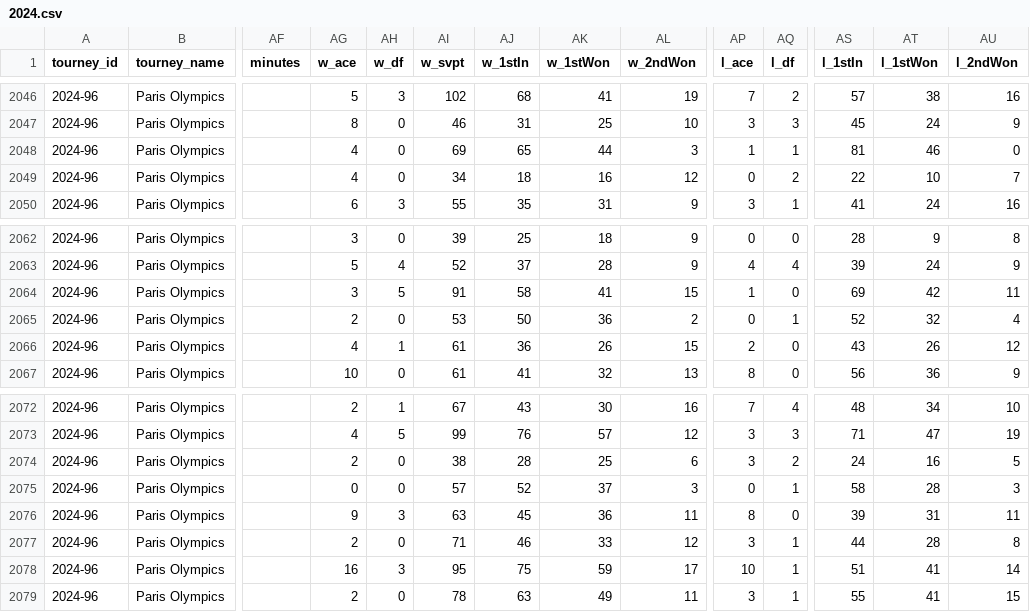
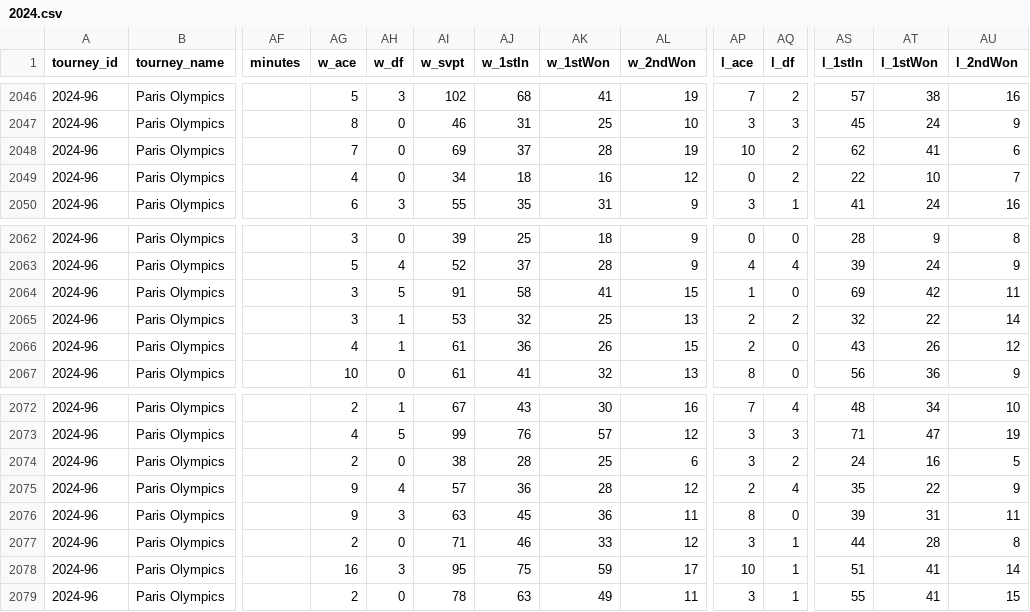
Before and after one commit to wvanderharst/tennisratings, a CSV file: atp_uploads/2024.csv, drawn as a sheet; only a part is shown, gaps mark what is left out; the diff covers the shown part only; the diff names each change by its address in the sheet, - before the commit and + after, or states it on an @@ line.

```diff
--- a/atp_uploads/2024.csv
+++ b/atp_uploads/2024.csv
-AG2048 (w_ace): 4
+AG2048 (w_ace): 7
-AJ2048 (w_1stIn): 65
+AJ2048 (w_1stIn): 37
-AK2048 (w_1stWon): 44
+AK2048 (w_1stWon): 28
-AL2048 (w_2ndWon): 3
+AL2048 (w_2ndWon): 19
-AP2048 (l_ace): 1
+AP2048 (l_ace): 10
-AQ2048 (l_df): 1
+AQ2048 (l_df): 2
-AS2048 (l_1stIn): 81
+AS2048 (l_1stIn): 62
-AT2048 (l_1stWon): 46
+AT2048 (l_1stWon): 41
-AU2048 (l_2ndWon): 0
+AU2048 (l_2ndWon): 6
-AG2065 (w_ace): 2
+AG2065 (w_ace): 3
-AH2065 (w_df): 0
+AH2065 (w_df): 1
-AJ2065 (w_1stIn): 50
+AJ2065 (w_1stIn): 32
-AK2065 (w_1stWon): 36
+AK2065 (w_1stWon): 25
-AL2065 (w_2ndWon): 2
+AL2065 (w_2ndWon): 13
-AP2065 (l_ace): 0
+AP2065 (l_ace): 2
-AQ2065 (l_df): 1
+AQ2065 (l_df): 2
-AS2065 (l_1stIn): 52
+AS2065 (l_1stIn): 32
-AT2065 (l_1stWon): 32
+AT2065 (l_1stWon): 22
-AU2065 (l_2ndWon): 4
+AU2065 (l_2ndWon): 14
-AG2075 (w_ace): 0
+AG2075 (w_ace): 9
-AH2075 (w_df): 0
+AH2075 (w_df): 4
-AJ2075 (w_1stIn): 52
+AJ2075 (w_1stIn): 36
-AK2075 (w_1stWon): 37
+AK2075 (w_1stWon): 28
-AL2075 (w_2ndWon): 3
+AL2075 (w_2ndWon): 12
-AP2075 (l_ace): 0
+AP2075 (l_ace): 2
-AQ2075 (l_df): 1
+AQ2075 (l_df): 4
-AS2075 (l_1stIn): 58
+AS2075 (l_1stIn): 35
-AT2075 (l_1stWon): 28
+AT2075 (l_1stWon): 22
-AU2075 (l_2ndWon): 3
+AU2075 (l_2ndWon): 9
```
Also changed, not shown: 31 edited cells elsewhere in this file, atp_uploads/2025.csv, atp_uploads/2026.csv, 4 other files.
